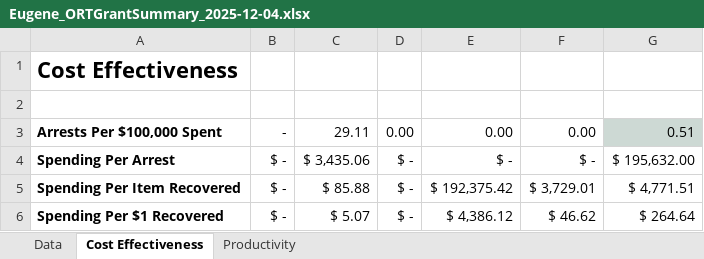
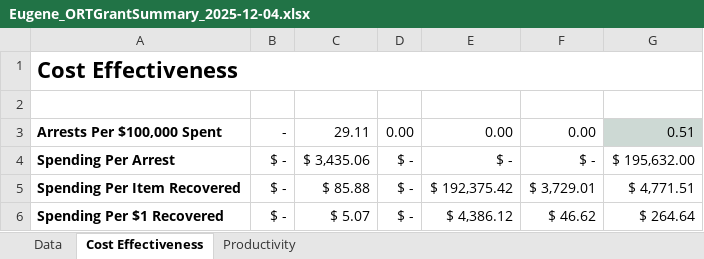
Before and after one commit to eyes-off/eugene-oregon, an Excel workbook: Reports/Eugene_ORTGrantSummary_2025-12-04.xlsx, sheet Cost Effectiveness, drawn as a sheet; values as stored, in another font and other column widths than the file's, no borders; charts and pictures and table styles not drawn; the diff names each change by its address in the sheet, - before the commit and + after, or states it on an @@ line.

```diff
--- a/Reports/Eugene_ORTGrantSummary_2025-12-04.xlsx (sheet Cost Effectiveness)
+++ b/Reports/Eugene_ORTGrantSummary_2025-12-04.xlsx (sheet Cost Effectiveness)
+A1:G1 merged
```
Also changed, not shown: sheet Data, sheet Productivity, charts or pictures, 1 other file.
